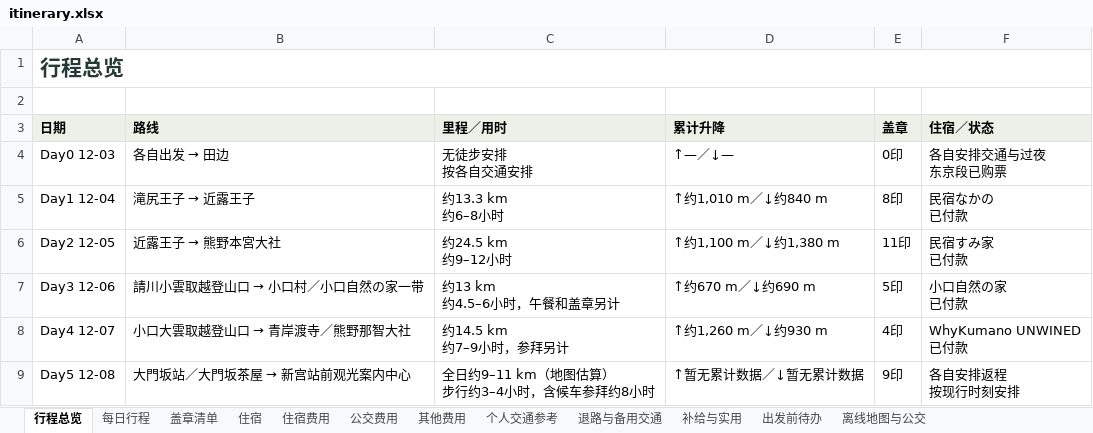
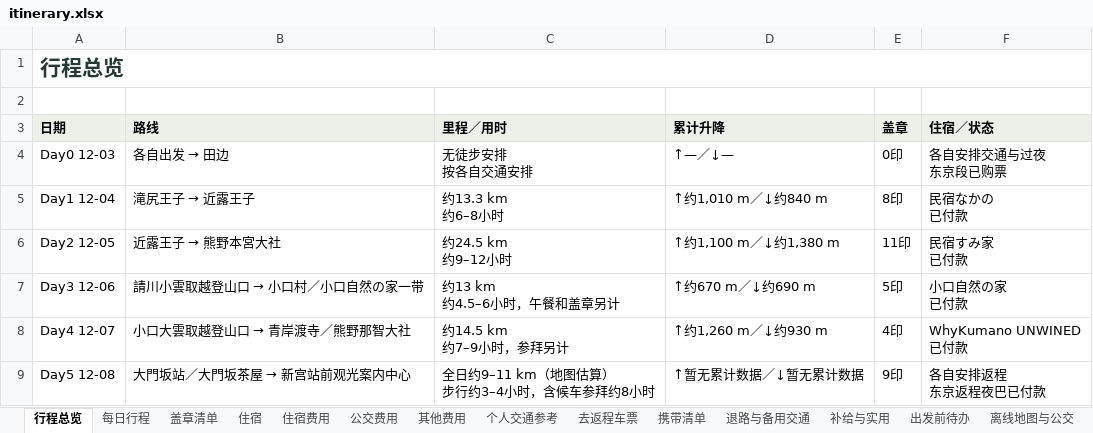
Before and after one commit to poseidon-flechazo/kumano-kodo, an Excel workbook: itinerary.xlsx, sheet 行程总览, drawn as a sheet; values as stored, in another font and other column widths than the file's, no borders; ↵ is a line break in a cell; the diff names each change by its address in the sheet, - before the commit and + after, or states it on an @@ line.

```diff
--- a/itinerary.xlsx (sheet 行程总览)
+++ b/itinerary.xlsx (sheet 行程总览)
+sheet tab: 去返程车票
+sheet tab: 携带清单
-F9 (住宿／状态): 各自安排返程 ↵ 按现行时刻安排
+F9 (住宿／状态): 各自安排返程 ↵ 东京返程夜巴已付款
```
Also changed, not shown: sheet 个人交通参考, sheet 其他费用, sheet 出发前待办, sheet 补给与实用, 12 other files.
